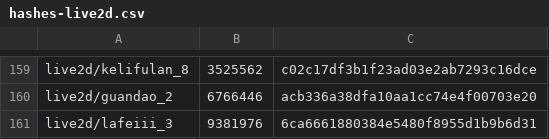
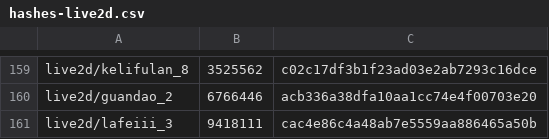
Before and after one commit to Ginsakura/AzurLane_Resources_Hash, a CSV file: hashes-live2d.csv, drawn as a sheet; only a part is shown, gaps mark what is left out.

```diff
--- a/hashes-live2d.csv
+++ b/hashes-live2d.csv
@@ -160,2 +160,2 @@ live2d/kelifulan_8,3525562,c02c17df3b1f23ad03e2ab7293c16dce
 live2d/guandao_2,6766446,acb336a38dfa10aa1cc74e4f00703e20
-live2d/lafeiii_3,9381976,6ca6661880384e5480f8955d1b9b6d31
+live2d/lafeiii_3,9418111,cac4e86c4a48ab7e5559aa886465a50b
```
Also changed, not shown: hashes-painting.csv, 9 other files.
